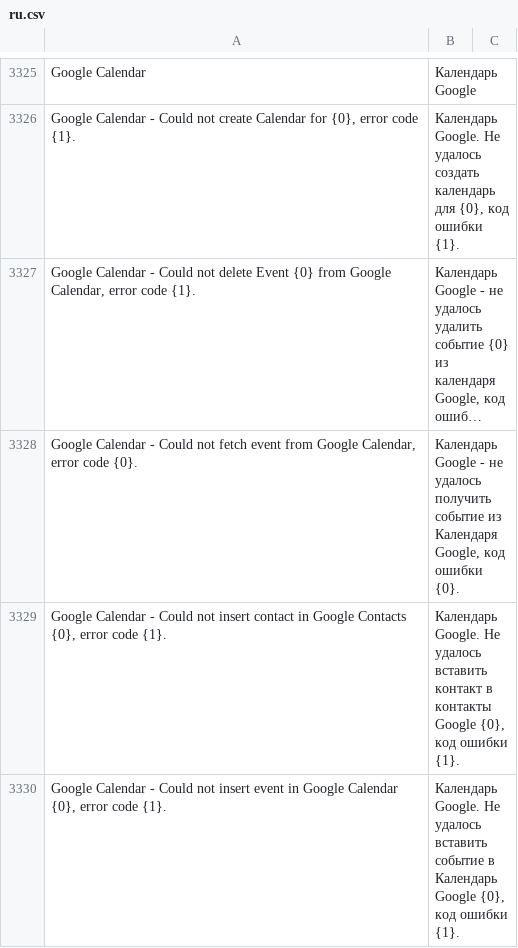
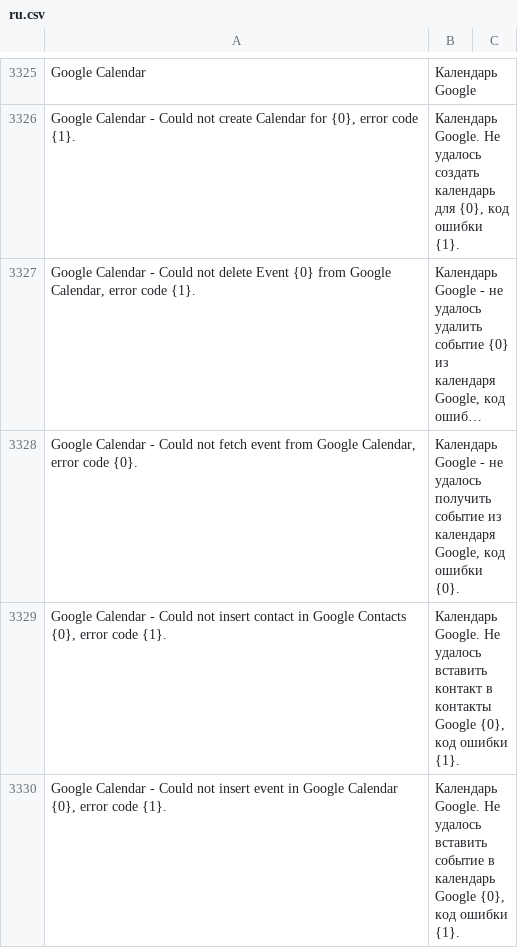
Before and after one commit to hanzoai/frappe, a CSV file: frappe/translations/ru.csv, drawn as a sheet; only a part is shown, gaps mark what is left out; long unchanged cells end in …; the diff covers the shown part only; the diff names each change by its address in the sheet, - before the commit and + after, or states it on an @@ line.

Commit message:
Update ru.csv

```diff
--- a/frappe/translations/ru.csv
+++ b/frappe/translations/ru.csv
-B3328: …событие из Календаря Google, код…
+B3328: …событие из календаря Google, код…
-B3330: …событие в Календарь Google {0},…
+B3330: …событие в календарь Google {0},…
```
Also changed, not shown: 19 edited cells elsewhere in this file.
